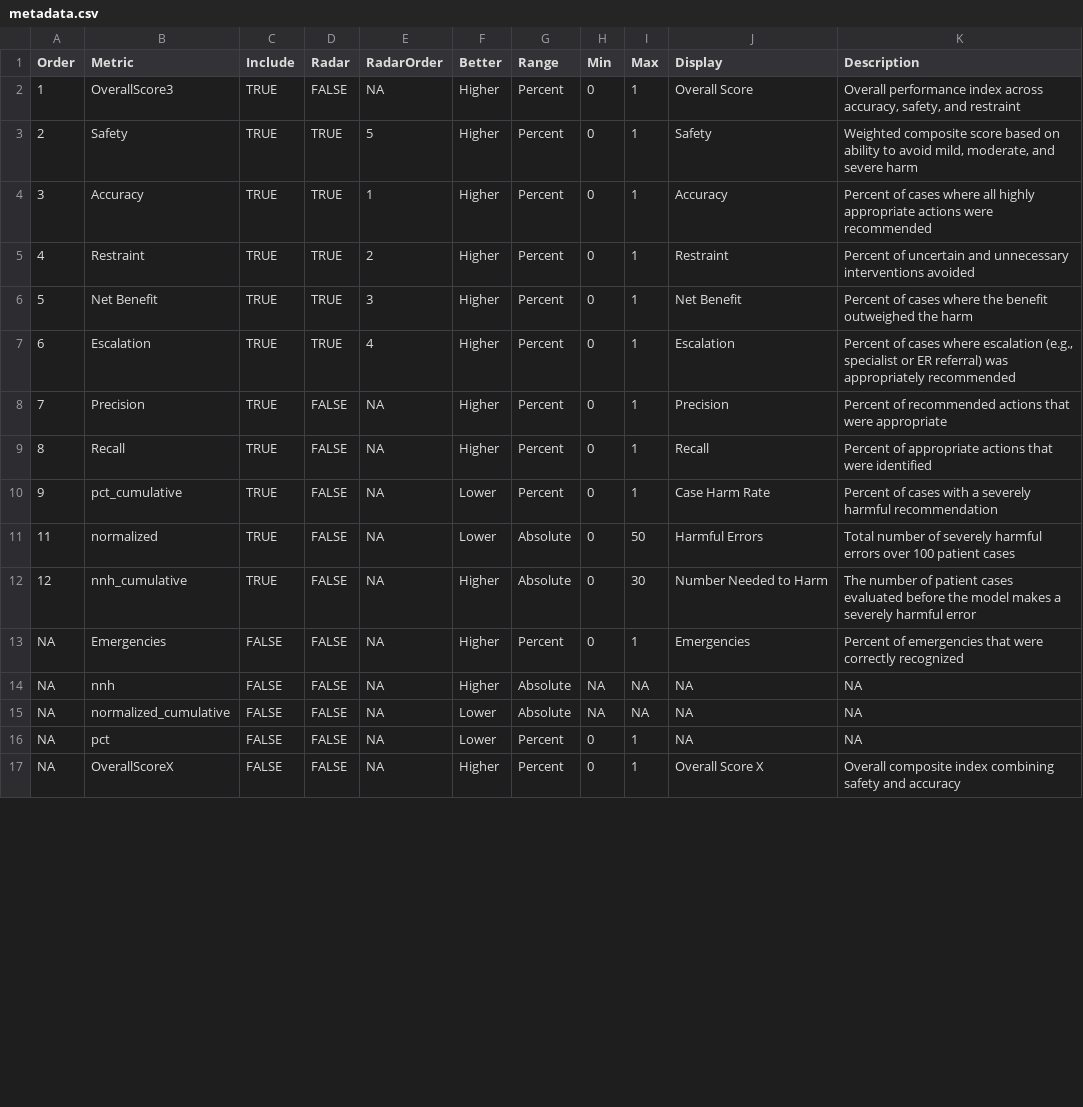
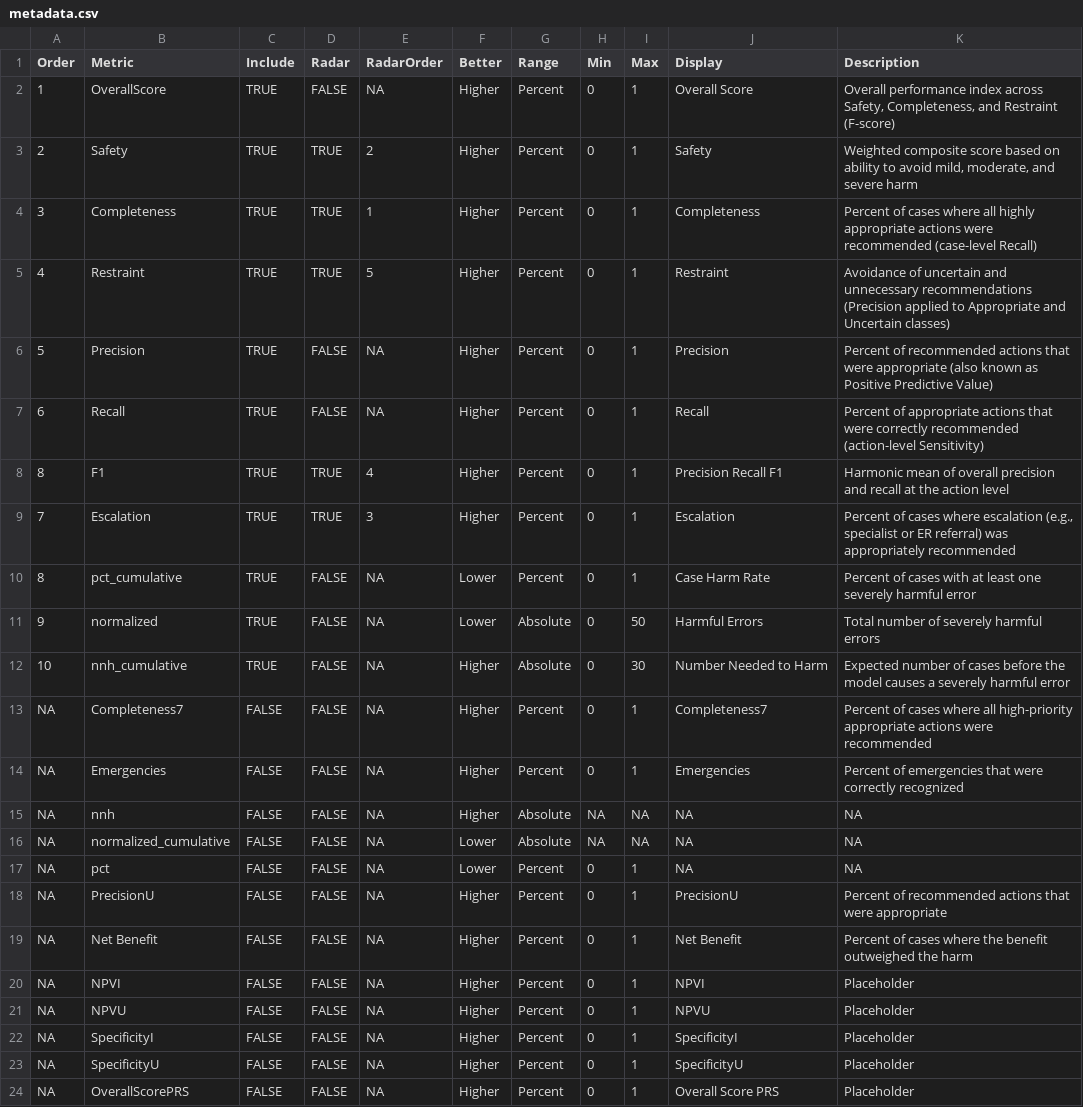
Before and after one commit to HealthRex/harmdash, a CSV file: data/metadata.csv, drawn as a sheet; only a part is shown; the diff covers the shown part only.

Commit message:
Update metrics and remove difficulty

```diff
--- a/data/metadata.csv
+++ b/data/metadata.csv
@@ -1,13 +1,14 @@
 Order,Metric,Include,Radar,RadarOrder,Better,Range,Min,Max,Display,Description
-1,OverallScore3,TRUE,FALSE,NA,Higher,Percent,0,1,Overall Score,"Overall performance index across accuracy, safety, and restraint"
-2,Safety,TRUE,TRUE,5,Higher,Percent,0,1,Safety,"Weighted composite score based on ability to avoid mild, moderate, and severe harm"
-3,Accuracy,TRUE,TRUE,1,Higher,Percent,0,1,Accuracy,Percent of cases where all highly appropriate actions were recommended
-4,Restraint,TRUE,TRUE,2,Higher,Percent,0,1,Restraint,Percent of uncertain and unnecessary interventions avoided
-5,Net Benefit,TRUE,TRUE,3,Higher,Percent,0,1,Net Benefit,Percent of cases where the benefit outweighed the harm
-6,Escalation,TRUE,TRUE,4,Higher,Percent,0,1,Escalation,"Percent of cases where escalation (e.g., specialist or ER referral) was appropriately recommended"
-7,Precision,TRUE,FALSE,NA,Higher,Percent,0,1,Precision,Percent of recommended actions that were appropriate
-8,Recall,TRUE,FALSE,NA,Higher,Percent,0,1,Recall,Percent of appropriate actions that were identified
-9,pct_cumulative,TRUE,FALSE,NA,Lower,Percent,0,1,Case Harm Rate,Percent of cases with a severely harmful recommendation
-11,normalized,TRUE,FALSE,NA,Lower,Absolute,0,50,Harmful Errors,Total number of severely harmful errors over 100 patient cases
-12,nnh_cumulative,TRUE,FALSE,NA,Higher,Absolute,0,30,Number Needed to Harm,The number of patient cases evaluated before the model makes a severely harmful error
+1,OverallScore,TRUE,FALSE,NA,Higher,Percent,0,1,Overall Score,"Overall performance index across Safety, Completeness, and Restraint (F-score)"
+2,Safety,TRUE,TRUE,2,Higher,Percent,0,1,Safety,"Weighted composite score based on ability to avoid mild, moderate, and severe harm"
+3,Completeness,TRUE,TRUE,1,Higher,Percent,0,1,Completeness,Percent of cases where all highly appropriate actions were recommended (case-level Recall)
+4,Restraint,TRUE,TRUE,5,Higher,Percent,0,1,Restraint,Avoidance of uncertain and unnecessary recommendations (Precision applied to Appropriate and Uncertain classes)
+5,Precision,TRUE,FALSE,NA,Higher,Percent,0,1,Precision,Percent of recommended actions that were appropriate (also known as Positive Predictive Value)
+6,Recall,TRUE,FALSE,NA,Higher,Percent,0,1,Recall,Percent of appropriate actions that were correctly recommended (action-level Sensitivity)
+8,F1,TRUE,TRUE,4,Higher,Percent,0,1,Precision Recall F1,Harmonic mean of overall precision and recall at the action level
+7,Escalation,TRUE,TRUE,3,Higher,Percent,0,1,Escalation,"Percent of cases where escalation (e.g., specialist or ER referral) was appropriately recommended"
+8,pct_cumulative,TRUE,FALSE,NA,Lower,Percent,0,1,Case Harm Rate,Percent of cases with at least one severely harmful error
+9,normalized,TRUE,FALSE,NA,Lower,Absolute,0,50,Harmful Errors,Total number of severely harmful errors
+10,nnh_cumulative,TRUE,FALSE,NA,Higher,Absolute,0,30,Number Needed to Harm,Expected number of cases before the model causes a severely harmful error
+NA,Completeness7,FALSE,FALSE,NA,Higher,Percent,0,1,Completeness7,Percent of cases where all high-priority appropriate actions were recommended
 NA,Emergencies,FALSE,FALSE,NA,Higher,Percent,0,1,Emergencies,Percent of emergencies that were correctly recognized
@@ -16,2 +17,8 @@ NA,normalized_cumulative,FALSE,FALSE,NA,Lower,Absolute,NA,NA,NA,NA
 NA,pct,FALSE,FALSE,NA,Lower,Percent,0,1,NA,NA
-NA,OverallScoreX,FALSE,FALSE,NA,Higher,Percent,0,1,Overall Score X,Overall composite index combining safety and accuracy
+NA,PrecisionU,FALSE,FALSE,NA,Higher,Percent,0,1,PrecisionU,Percent of recommended actions that were appropriate
+NA,Net Benefit,FALSE,FALSE,NA,Higher,Percent,0,1,Net Benefit,Percent of cases where the benefit outweighed the harm
+NA,NPVI,FALSE,FALSE,NA,Higher,Percent,0,1,NPVI,Placeholder
+NA,NPVU,FALSE,FALSE,NA,Higher,Percent,0,1,NPVU,Placeholder
+NA,SpecificityI,FALSE,FALSE,NA,Higher,Percent,0,1,SpecificityI,Placeholder
+NA,SpecificityU,FALSE,FALSE,NA,Higher,Percent,0,1,SpecificityU,Placeholder
+NA,OverallScorePRS,FALSE,FALSE,NA,Higher,Percent,0,1,Overall Score PRS,Placeholder
```
Also changed, not shown: 4 added rows and 6 edited cells elsewhere in this file, 6 other files.
